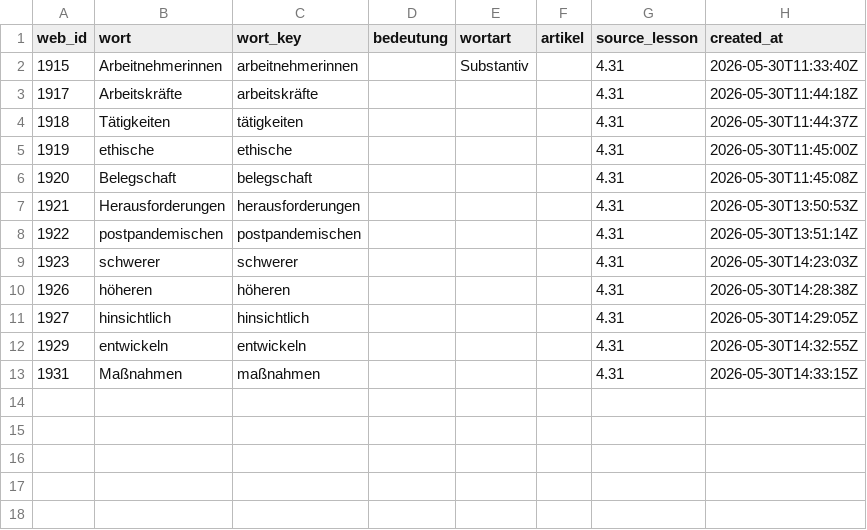
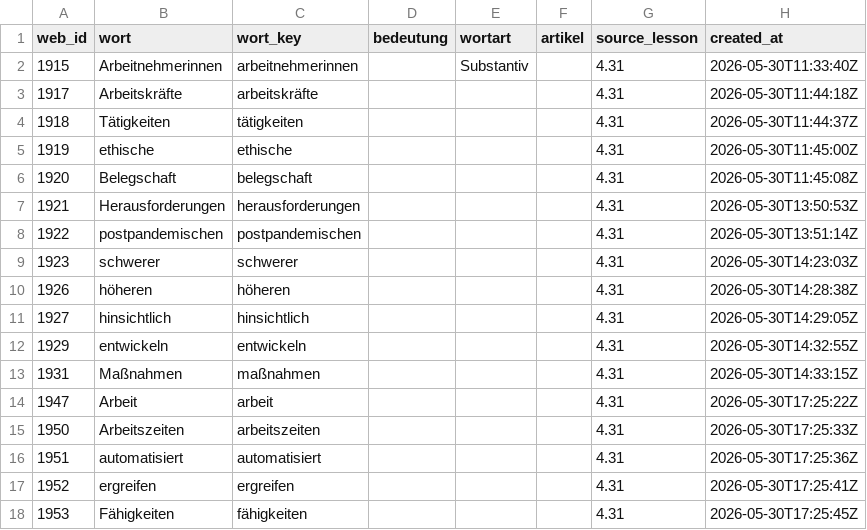
Before and after one commit to henryducmanh/deutsch, a CSV file: output/drills/vocab_new_web.csv, drawn as a sheet; the diff names each change by its address in the sheet, - before the commit and + after, or states it on an @@ line.

```diff
--- a/output/drills/vocab_new_web.csv
+++ b/output/drills/vocab_new_web.csv
+row 14: 1947 | Arbeit | arbeit |  |  |  | 4.31 | 2026-05-30T17:25:22Z
+row 15: 1950 | Arbeitszeiten | arbeitszeiten |  |  |  | 4.31 | 2026-05-30T17:25:33Z
+row 16: 1951 | automatisiert | automatisiert |  |  |  | 4.31 | 2026-05-30T17:25:36Z
+row 17: 1952 | ergreifen | ergreifen |  |  |  | 4.31 | 2026-05-30T17:25:41Z
+row 18: 1953 | Fähigkeiten | fähigkeiten |  |  |  | 4.31 | 2026-05-30T17:25:45Z
```
Also changed, not shown: data/03_unified/vocab_master.csv, 4 other files.
